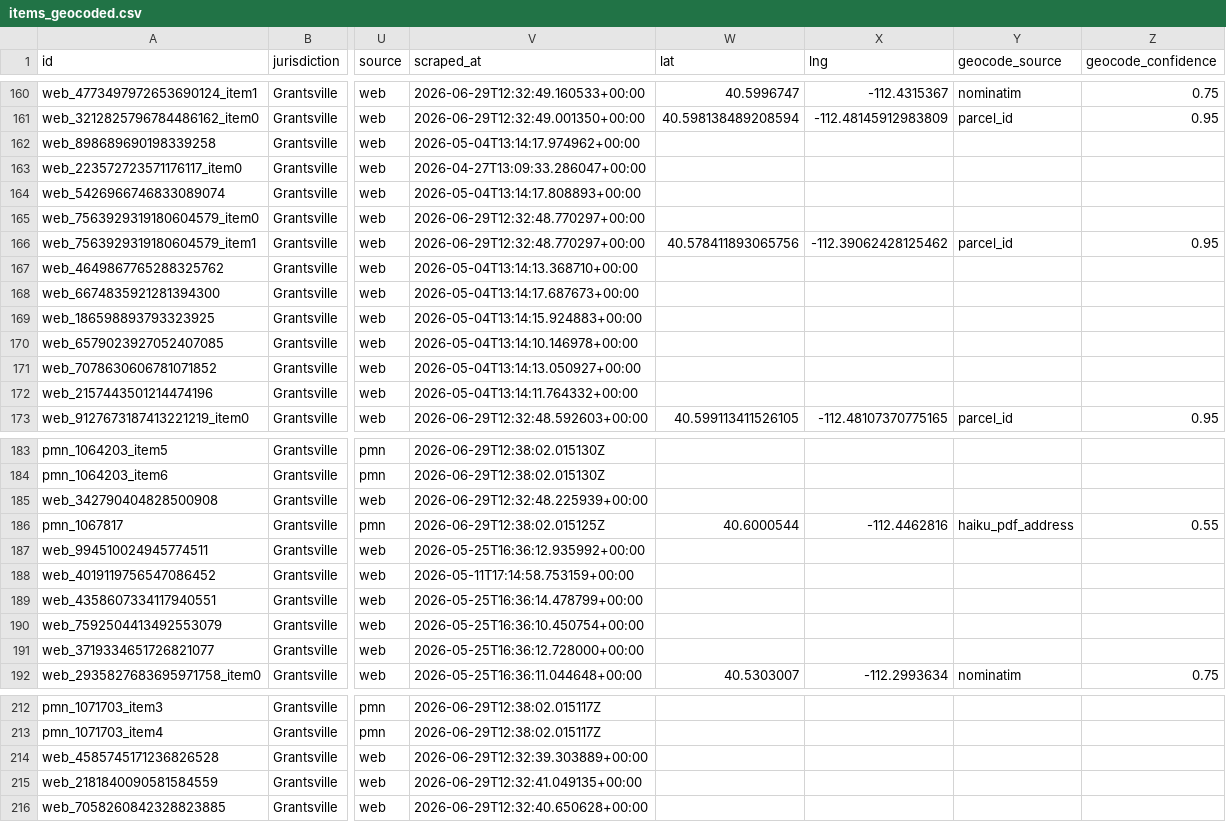
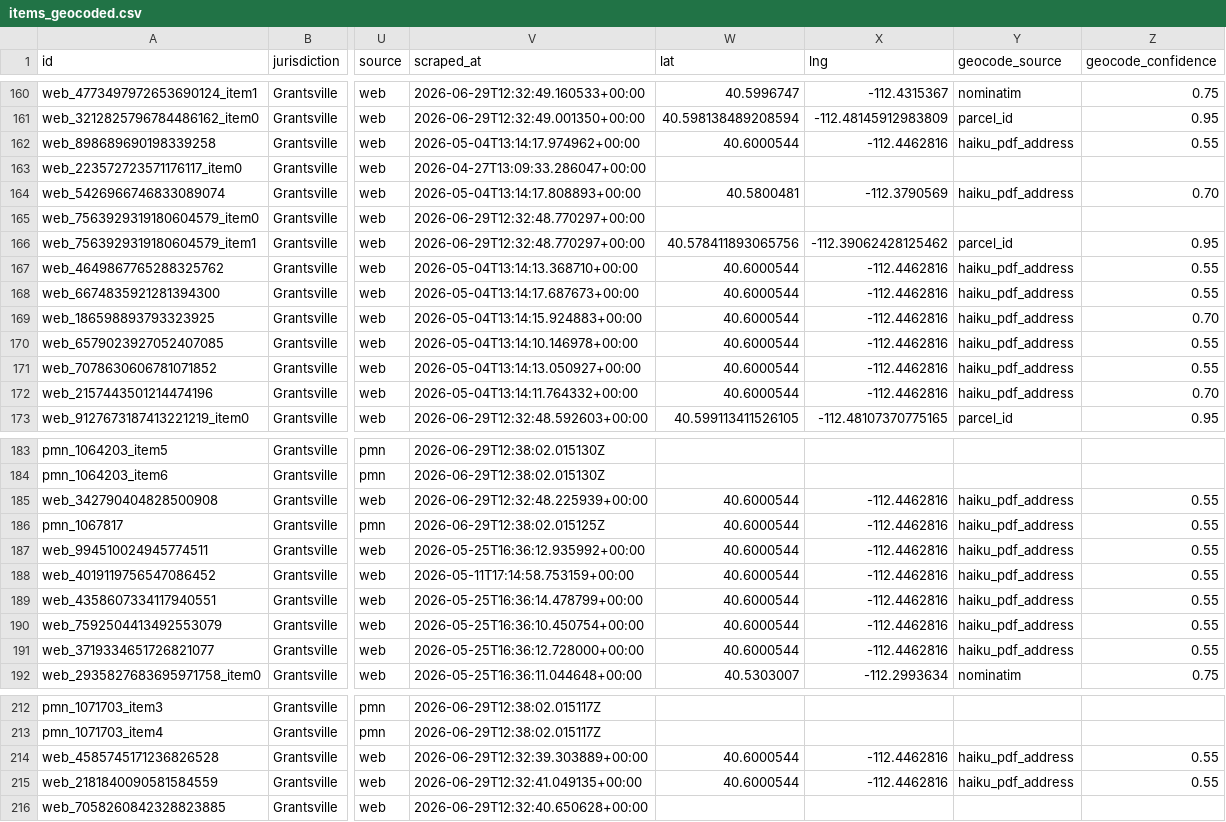
Before and after one commit to camsrigby-hash/tooele-land-intel, a CSV file: data/items_geocoded.csv, drawn as a sheet; only a part is shown, gaps mark what is left out; the diff covers the shown part only; the diff names each change by its address in the sheet, - before the commit and + after, or states it on an @@ line.

```diff
--- a/data/items_geocoded.csv
+++ b/data/items_geocoded.csv
-W162 (lat): (empty)
+W162 (lat): 40.6000544
-X162 (lng): (empty)
+X162 (lng): -112.4462816
-Y162 (geocode_source): (empty)
+Y162 (geocode_source): haiku_pdf_address
-Z162 (geocode_confidence): (empty)
+Z162 (geocode_confidence): 0.55
-W164 (lat): (empty)
+W164 (lat): 40.5800481
-X164 (lng): (empty)
+X164 (lng): -112.3790569
-Y164 (geocode_source): (empty)
+Y164 (geocode_source): haiku_pdf_address
-Z164 (geocode_confidence): (empty)
+Z164 (geocode_confidence): 0.70
-W167:W172 (lat): (empty)
+W167:W172 (lat): 40.6000544
-X167:X172 (lng): (empty)
+X167:X172 (lng): -112.4462816
-Y167:Y172 (geocode_source): (empty)
+Y167:Y172 (geocode_source): haiku_pdf_address
-Z167:Z168 (geocode_confidence): (empty)
+Z167:Z168 (geocode_confidence): 0.55
-Z169 (geocode_confidence): (empty)
+Z169 (geocode_confidence): 0.70
-Z170:Z171 (geocode_confidence): (empty)
+Z170:Z171 (geocode_confidence): 0.55
-Z172 (geocode_confidence): (empty)
+Z172 (geocode_confidence): 0.70
-W185 (lat): (empty)
+W185 (lat): 40.6000544
-X185 (lng): (empty)
+X185 (lng): -112.4462816
-Y185 (geocode_source): (empty)
+Y185 (geocode_source): haiku_pdf_address
-Z185 (geocode_confidence): (empty)
+Z185 (geocode_confidence): 0.55
-W187:W191 (lat): (empty)
+W187:W191 (lat): 40.6000544
-X187:X191 (lng): (empty)
+X187:X191 (lng): -112.4462816
-Y187:Y191 (geocode_source): (empty)
+Y187:Y191 (geocode_source): haiku_pdf_address
-Z187:Z191 (geocode_confidence): (empty)
+Z187:Z191 (geocode_confidence): 0.55
-W214:W215 (lat): (empty)
+W214:W215 (lat): 40.6000544
-X214:X215 (lng): (empty)
+X214:X215 (lng): -112.4462816
-Y214:Y215 (geocode_source): (empty)
+Y214:Y215 (geocode_source): haiku_pdf_address
-Z214:Z215 (geocode_confidence): (empty)
+Z214:Z215 (geocode_confidence): 0.55
```
Also changed, not shown: 84 edited cells elsewhere in this file, data/api_costs.csv, 2 other files.
